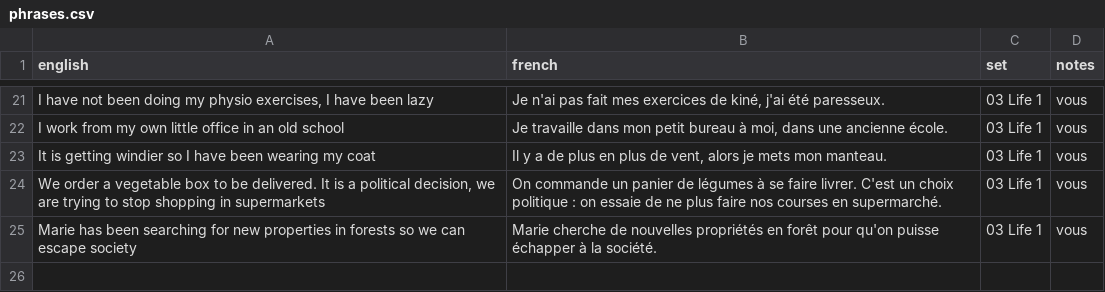
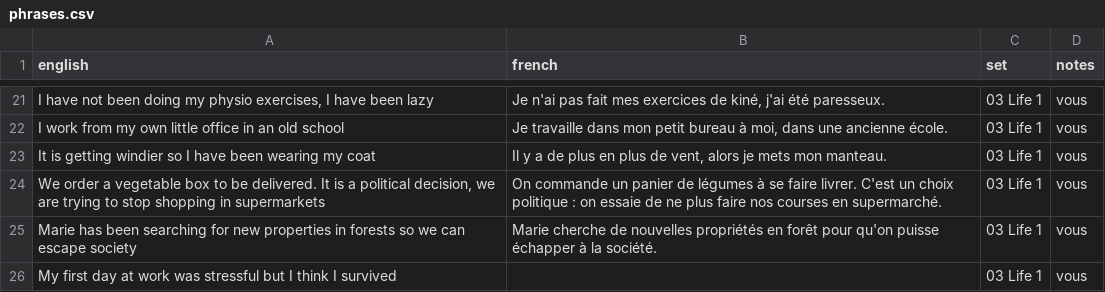
Before and after one commit to itsjustdel/repete, a CSV file: phrases.csv, drawn as a sheet; only a part is shown, gaps mark what is left out; the diff names each change by its address in the sheet, - before the commit and + after, or states it on an @@ line.

Commit message:
Add phrase: My first day at work was stressful but I think I survived

```diff
--- a/phrases.csv
+++ b/phrases.csv
+row 26: My first day at work was stressful but I think I survived |  | 03 Life 1 | vous
```
